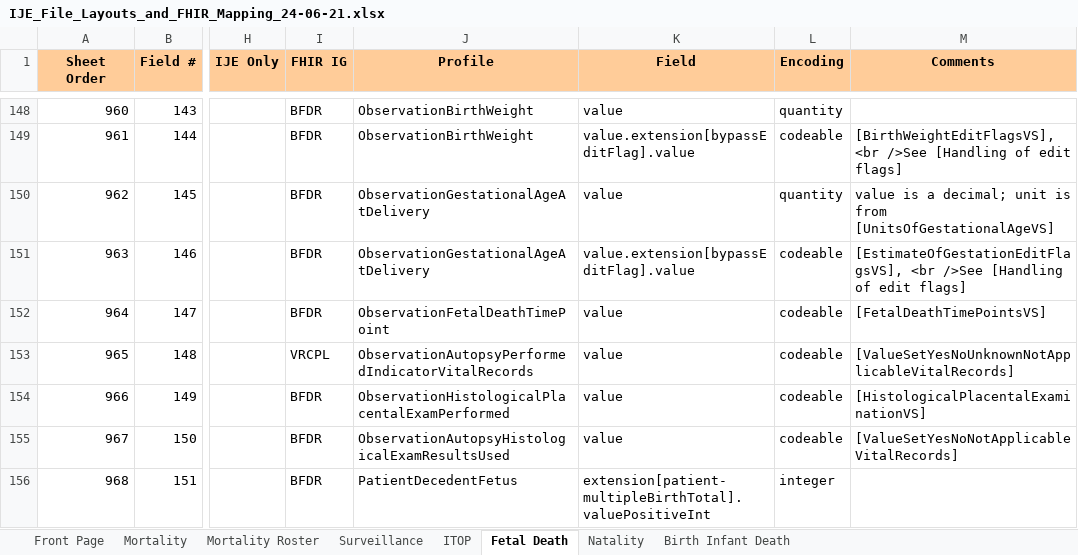
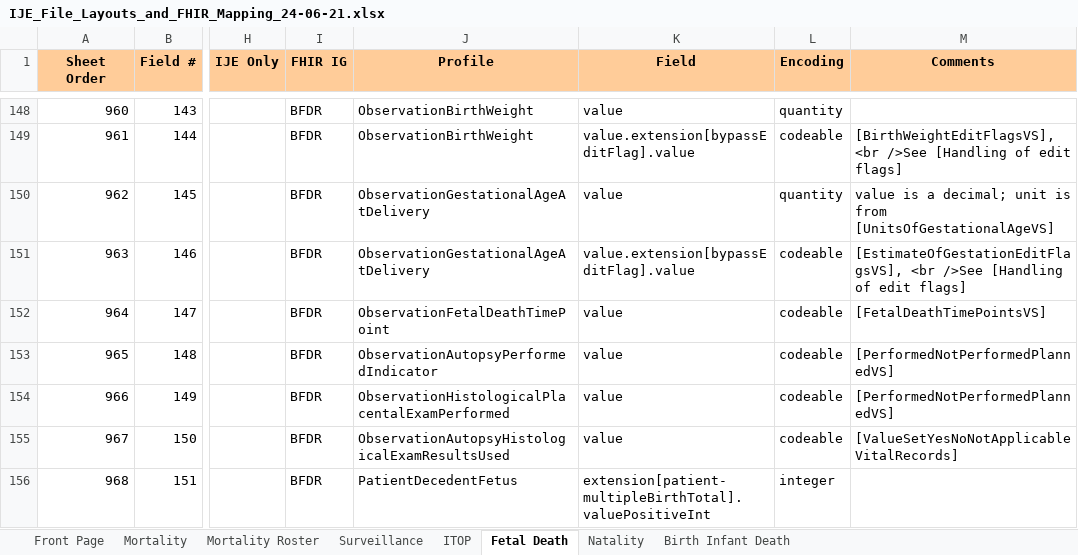
Before and after one commit to HL7/fhir-bfdr, an Excel workbook: input/images/IJE_File_Layouts_and_FHIR_Mapping_24-06-21.xlsx, sheet Fetal Death, drawn as a sheet; only a part is shown, gaps mark what is left out; values as stored, in another font and other column widths than the file's, no borders; the diff names each change by its address in the sheet, - before the commit and + after, or states it on an @@ line.

Commit message:
move autopsy perform indicator from vrcl

```diff
--- a/input/images/IJE_File_Layouts_and_FHIR_Mapping_24-06-21.xlsx (sheet Fetal Death)
+++ b/input/images/IJE_File_Layouts_and_FHIR_Mapping_24-06-21.xlsx (sheet Fetal Death)
-I153 (FHIR IG): VRCPL
+I153 (FHIR IG): BFDR
-J153 (Profile): ObservationAutopsyPerformedIndicatorVitalRecords
+J153 (Profile): ObservationAutopsyPerformedIndicator
-M153 (Comments): [ValueSetYesNoUnknownNotApplicableVitalRecords]
+M153 (Comments): [PerformedNotPerformedPlannedVS]
-M154 (Comments): [HistologicalPlacentalExaminationVS]
+M154 (Comments): [PerformedNotPerformedPlannedVS]
```
Also changed, not shown: 8 other files.
